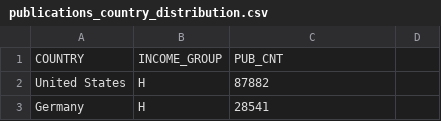
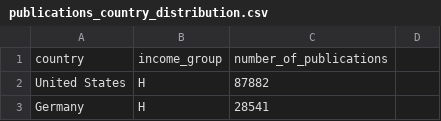
Before and after one commit to momenifi/open_access_springer_nature, a CSV file: publications_country_distribution.csv, drawn as a sheet; only a part is shown; removed rows and columns are numbered as before the commit, all else as after; the diff names each change by its address in the sheet, - before the commit and + after, or states it on an @@ line.

Commit message:
Update publications_country_distribution.csv

```diff
--- a/publications_country_distribution.csv
+++ b/publications_country_distribution.csv
-row 1: COUNTRY | INCOME_GROUP | PUB_CNT
+row 1: country | income_group | number_of_publications
```
